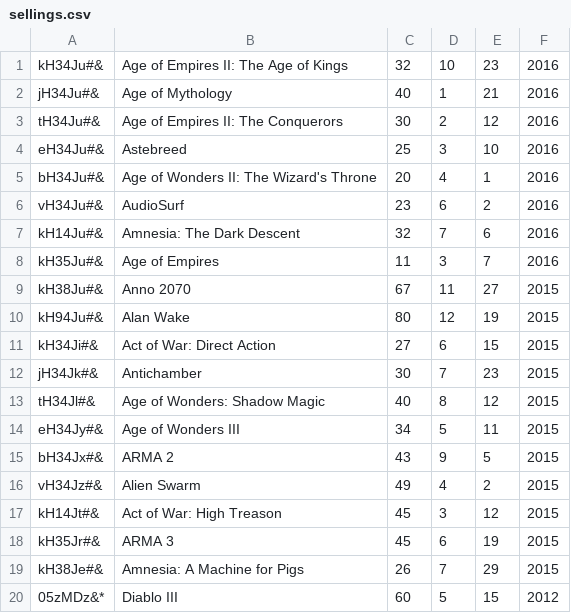
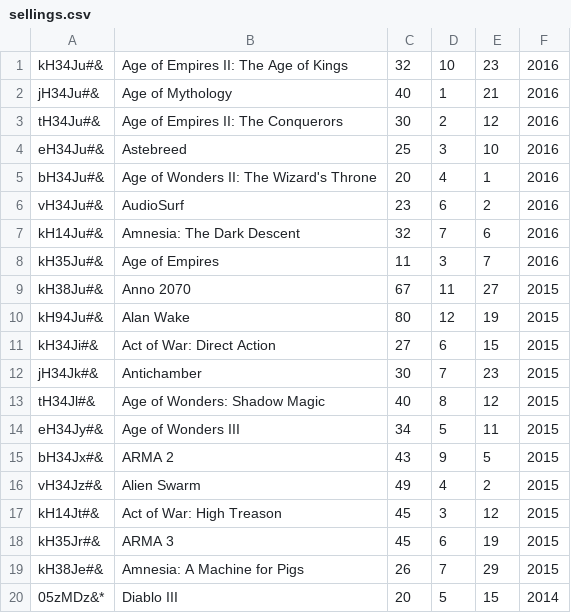
Before and after one commit to CodecoolBP20161/python-lightweight-erp-3rd-tw-codevengers, a CSV file: selling/sellings.csv, drawn as a sheet.

```diff
--- a/selling/sellings.csv
+++ b/selling/sellings.csv
@@ -19,2 +19,2 @@ kH35Jr#&;ARMA 3;45;6;19;2015
 kH38Je#&;Amnesia: A Machine for Pigs;26;7;29;2015
-05zMDz&*;Diablo III;60;5;15;2012
+05zMDz&*;Diablo III;20;5;15;2014
```
Also changed, not shown: 1 other file.
